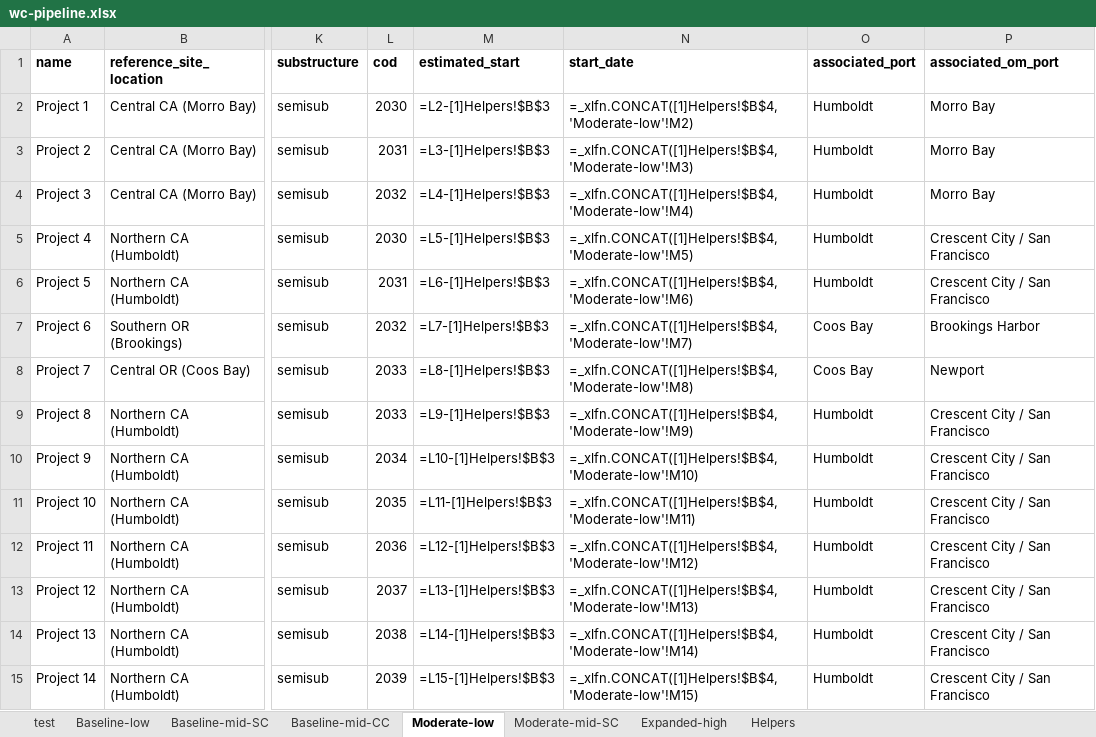
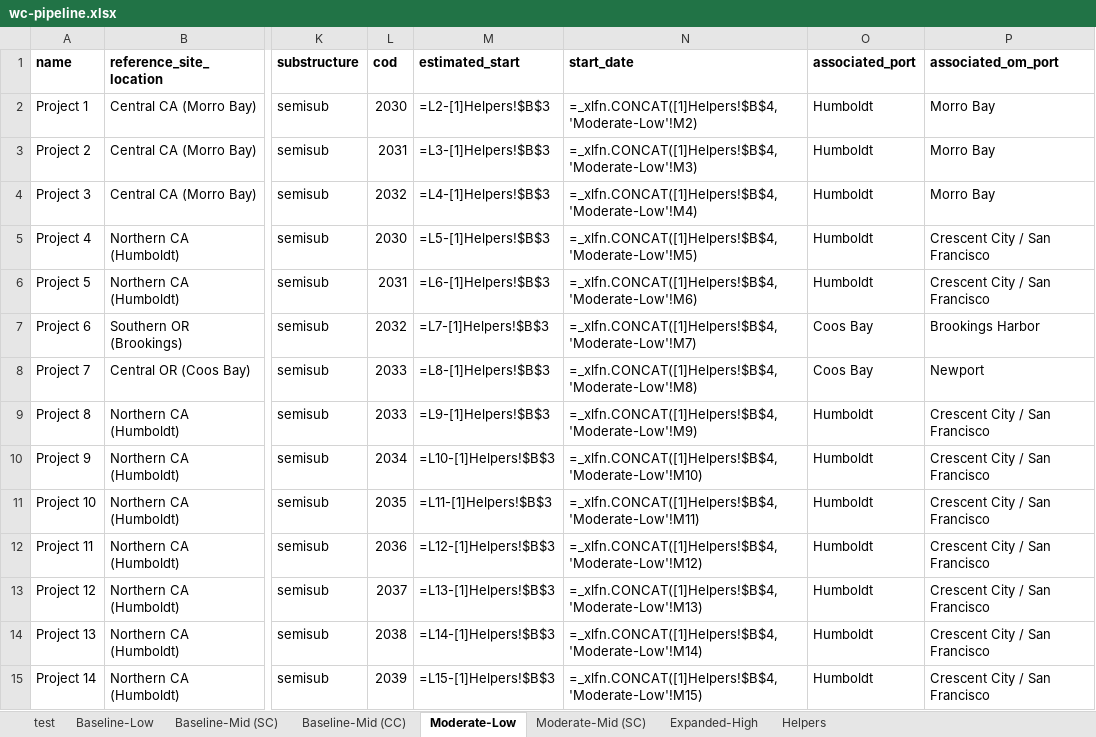
Before and after one commit to NREL/CORAL, an Excel workbook: analysis/library/pipeline/wc-pipeline.xlsx, sheet Moderate-Low, drawn as a sheet; only a part is shown, gaps mark what is left out; values as stored, in another font and other column widths than the file's, no borders; formulas are shown in place of their values; the diff covers the shown part only; the diff names each change by its address in the sheet, - before the commit and + after, or states it on an @@ line.

```diff
--- a/analysis/library/pipeline/wc-pipeline.xlsx (sheet Moderate-Low)
+++ b/analysis/library/pipeline/wc-pipeline.xlsx (sheet Moderate-Low)
-sheet tab: Baseline-low
+sheet tab: Baseline-Low
-sheet tab: Baseline-mid-SC
+sheet tab: Baseline-Mid (SC)
-sheet tab: Baseline-mid-CC
+sheet tab: Baseline-Mid (CC)
-sheet tab: Moderate-low
+sheet tab: Moderate-Low
-sheet tab: Moderate-mid-SC
+sheet tab: Moderate-Mid (SC)
-sheet tab: Expanded-high
+sheet tab: Expanded-High
-N2 (start_date): =_xlfn.CONCAT([1]Helpers!$B$4,'Moderate-low'!M2)
+N2 (start_date): =_xlfn.CONCAT([1]Helpers!$B$4,'Moderate-Low'!M2)
-N3 (start_date): =_xlfn.CONCAT([1]Helpers!$B$4,'Moderate-low'!M3)
+N3 (start_date): =_xlfn.CONCAT([1]Helpers!$B$4,'Moderate-Low'!M3)
-N4 (start_date): =_xlfn.CONCAT([1]Helpers!$B$4,'Moderate-low'!M4)
+N4 (start_date): =_xlfn.CONCAT([1]Helpers!$B$4,'Moderate-Low'!M4)
-N5 (start_date): =_xlfn.CONCAT([1]Helpers!$B$4,'Moderate-low'!M5)
+N5 (start_date): =_xlfn.CONCAT([1]Helpers!$B$4,'Moderate-Low'!M5)
-N6 (start_date): =_xlfn.CONCAT([1]Helpers!$B$4,'Moderate-low'!M6)
+N6 (start_date): =_xlfn.CONCAT([1]Helpers!$B$4,'Moderate-Low'!M6)
-N7 (start_date): =_xlfn.CONCAT([1]Helpers!$B$4,'Moderate-low'!M7)
+N7 (start_date): =_xlfn.CONCAT([1]Helpers!$B$4,'Moderate-Low'!M7)
-N8 (start_date): =_xlfn.CONCAT([1]Helpers!$B$4,'Moderate-low'!M8)
+N8 (start_date): =_xlfn.CONCAT([1]Helpers!$B$4,'Moderate-Low'!M8)
-N9 (start_date): =_xlfn.CONCAT([1]Helpers!$B$4,'Moderate-low'!M9)
+N9 (start_date): =_xlfn.CONCAT([1]Helpers!$B$4,'Moderate-Low'!M9)
-N10 (start_date): =_xlfn.CONCAT([1]Helpers!$B$4,'Moderate-low'!M10)
+N10 (start_date): =_xlfn.CONCAT([1]Helpers!$B$4,'Moderate-Low'!M10)
-N11 (start_date): =_xlfn.CONCAT([1]Helpers!$B$4,'Moderate-low'!M11)
+N11 (start_date): =_xlfn.CONCAT([1]Helpers!$B$4,'Moderate-Low'!M11)
-N12 (start_date): =_xlfn.CONCAT([1]Helpers!$B$4,'Moderate-low'!M12)
+N12 (start_date): =_xlfn.CONCAT([1]Helpers!$B$4,'Moderate-Low'!M12)
-N13 (start_date): =_xlfn.CONCAT([1]Helpers!$B$4,'Moderate-low'!M13)
+N13 (start_date): =_xlfn.CONCAT([1]Helpers!$B$4,'Moderate-Low'!M13)
-N14 (start_date): =_xlfn.CONCAT([1]Helpers!$B$4,'Moderate-low'!M14)
+N14 (start_date): =_xlfn.CONCAT([1]Helpers!$B$4,'Moderate-Low'!M14)
-N15 (start_date): =_xlfn.CONCAT([1]Helpers!$B$4,'Moderate-low'!M15)
+N15 (start_date): =_xlfn.CONCAT([1]Helpers!$B$4,'Moderate-Low'!M15)
```
Also changed, not shown: 21 edited cells elsewhere in this sheet, sheet Expanded-High, sheet Moderate-Mid (SC), sheet Baseline-Low, sheet Baseline-Mid (CC), sheet Baseline-Mid (SC), analysis/library/investments/scenario-investments.xlsx, analysis/results/cumulative-capacity.xlsx, 36 other files.
